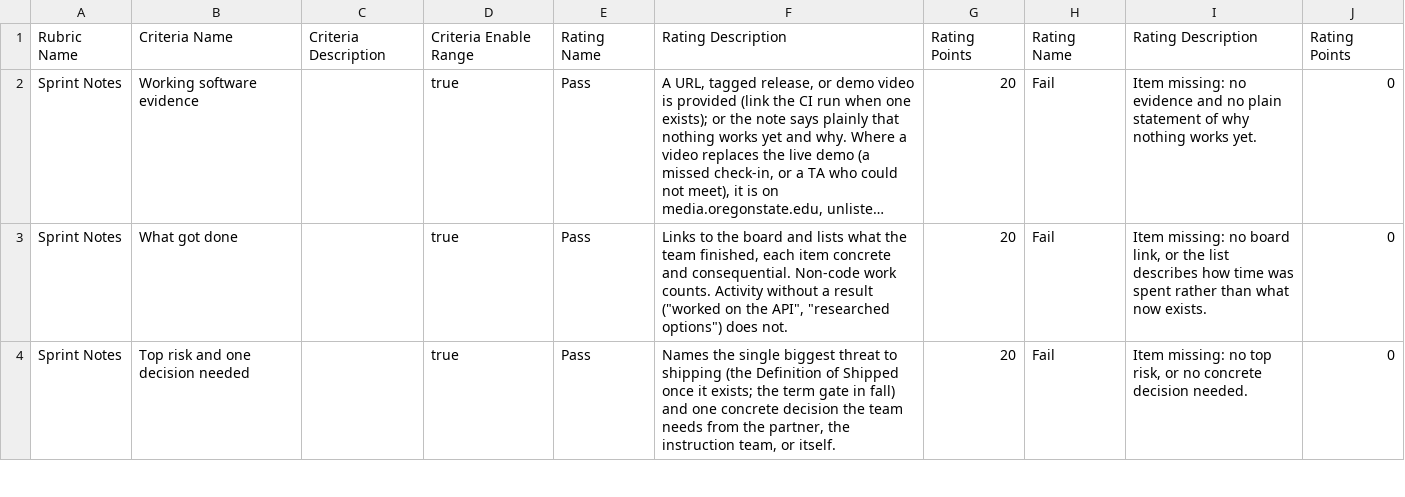
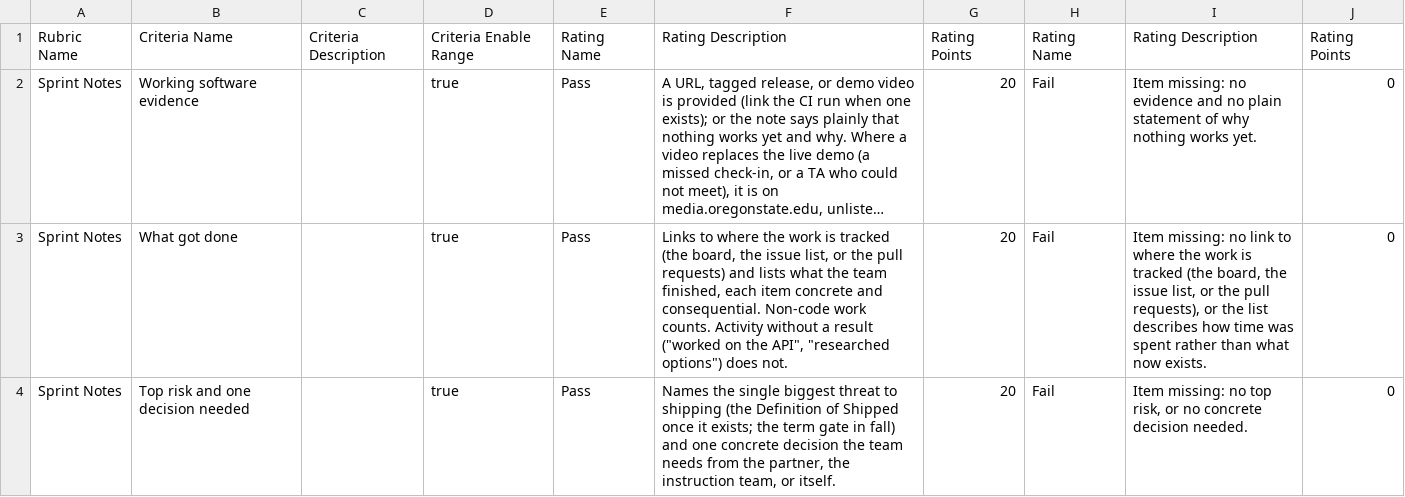
Before and after one commit to adulbrich/cs-capstone-handbook, a CSV file: canvas/assignments/sprint-note/sprint-note-rubric.csv, drawn as a sheet; only a part is shown; long unchanged cells end in …; the diff covers the shown part only; the diff names each change by its address in the sheet, - before the commit and + after, or states it on an @@ line.

```diff
--- a/canvas/assignments/sprint-note/sprint-note-rubric.csv
+++ b/canvas/assignments/sprint-note/sprint-note-rubric.csv
-F3: Links to the board and lists…
+F3: Links to where the work is tracked (the board, the issue list, or the pull requests) and lists…
-I3: …missing: no board link, or the…
+I3: …missing: no link to where the work is tracked (the board, the issue list, or the pull requests), or the…
```
Also changed, not shown: 2 edited cells elsewhere in this file, canvas/assignments/defense/defense-rubric.csv, canvas/assignments/repo-checkpoint/repo-checkpoint-1-rubric.csv, 14 other files.
